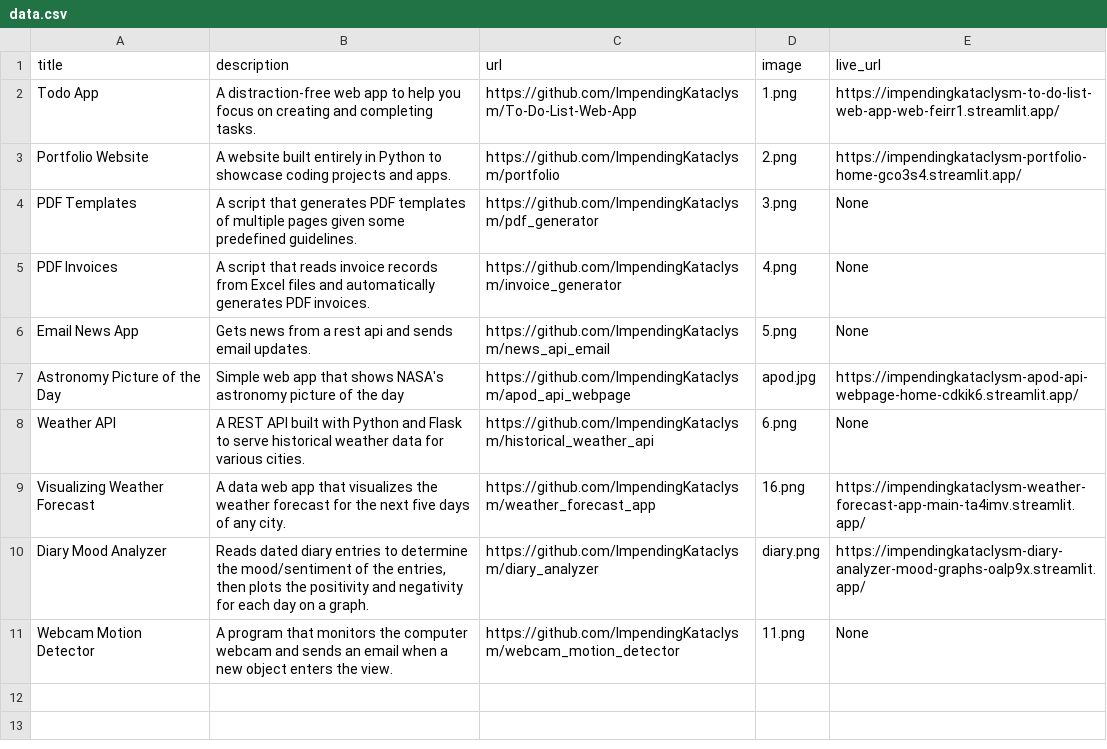
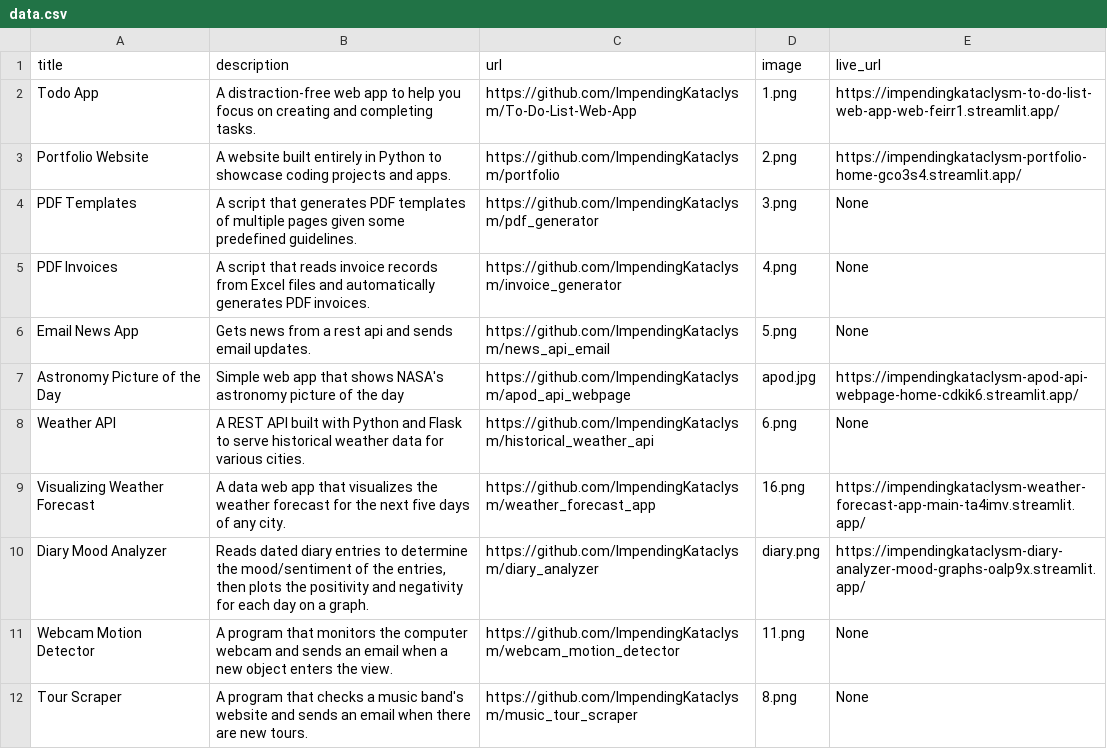
Before and after one commit to ImpendingKataclysm/portfolio, a CSV file: data.csv, drawn as a sheet.

Commit message:
Added Music Tour Scraper to Portfolio

```diff
--- a/data.csv
+++ b/data.csv
@@ -11 +11,2 @@ Diary Mood Analyzer;Reads dated diary entries to determine the mood/sentiment of
 Webcam Motion Detector;A program that monitors the computer webcam and sends an email when a new object enters the view.;https://github.com/ImpendingKataclysm/webcam_motion_detector;11.png;None
+Tour Scraper;A program that checks a music band's website and sends an email when there are new tours.;https://github.com/ImpendingKataclysm/music_tour_scraper;8.png;None
```
